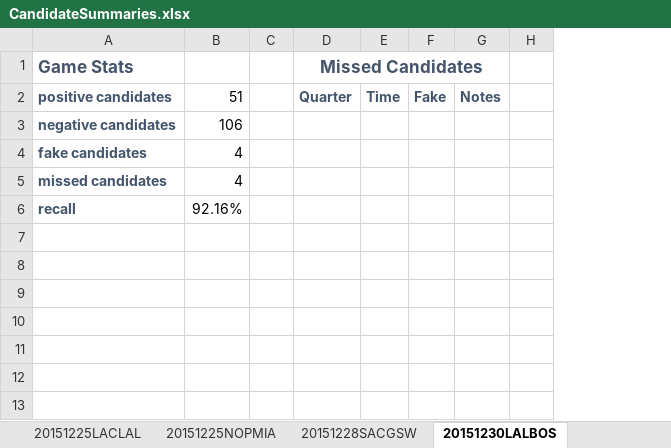
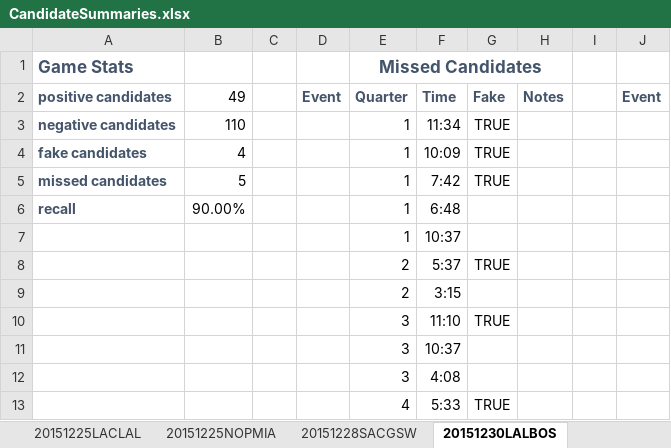
Before and after one commit to dkStephanos/HexCourtVision, an Excel workbook: static/data/notes/CandidateSummaries.xlsx, sheet 20151230LALBOS, drawn as a sheet; only a part is shown; values as stored, in another font and other column widths than the file's, no borders; removed rows and columns are numbered as before the commit, all else as after; rows hold the shown columns only; the diff names each change by its address in the sheet, - before the commit and + after, or states it on an @@ line.

```diff
--- a/static/data/notes/CandidateSummaries.xlsx (sheet 20151230LALBOS)
+++ b/static/data/notes/CandidateSummaries.xlsx (sheet 20151230LALBOS)
-column B, rows 2-6: 51 | 106 | 4 | 4 | 92.16%
+column B, rows 2-6: 49 | 110 | 4 | 5 | 90.00%
+column D, row 2: Event
-column E, row 2: Time
-column F, row 2: Fake
+column F, rows 2-6: Time | 11:34 | 10:09 | 7:42 | 6:48
+column G, rows 2-5: Fake | TRUE | TRUE | TRUE
+column J, row 2: Event
-E3:E6 (Missed Candidates): (empty)
+E3:E6 (Missed Candidates): 1
+row 7:  |  |  |  | 1 | 10:37
+row 8:  |  |  |  | 2 | 5:37 | TRUE
+row 9:  |  |  |  | 2 | 3:15
+row 10:  |  |  |  | 3 | 11:10 | TRUE
+row 11:  |  |  |  | 3 | 10:37
+row 12:  |  |  |  | 3 | 4:08
+row 13:  |  |  |  | 4 | 5:33 | TRUE
```
Also changed, not shown: sheet 20151228SACGSW, sheet 20160115DALCHI, sheet 20160115MINOKC, sheet 20160102BKLBOS, sheet Overall, sheet 20151106MILNYK, other sheet tabs, 6 other files.
